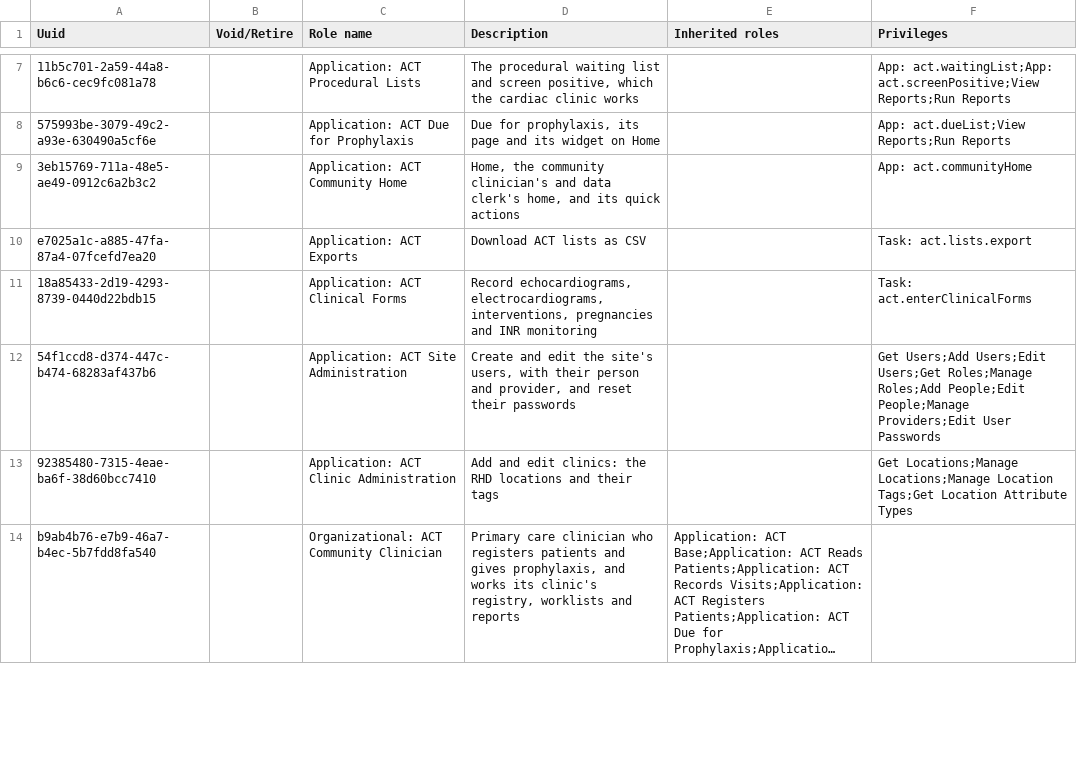
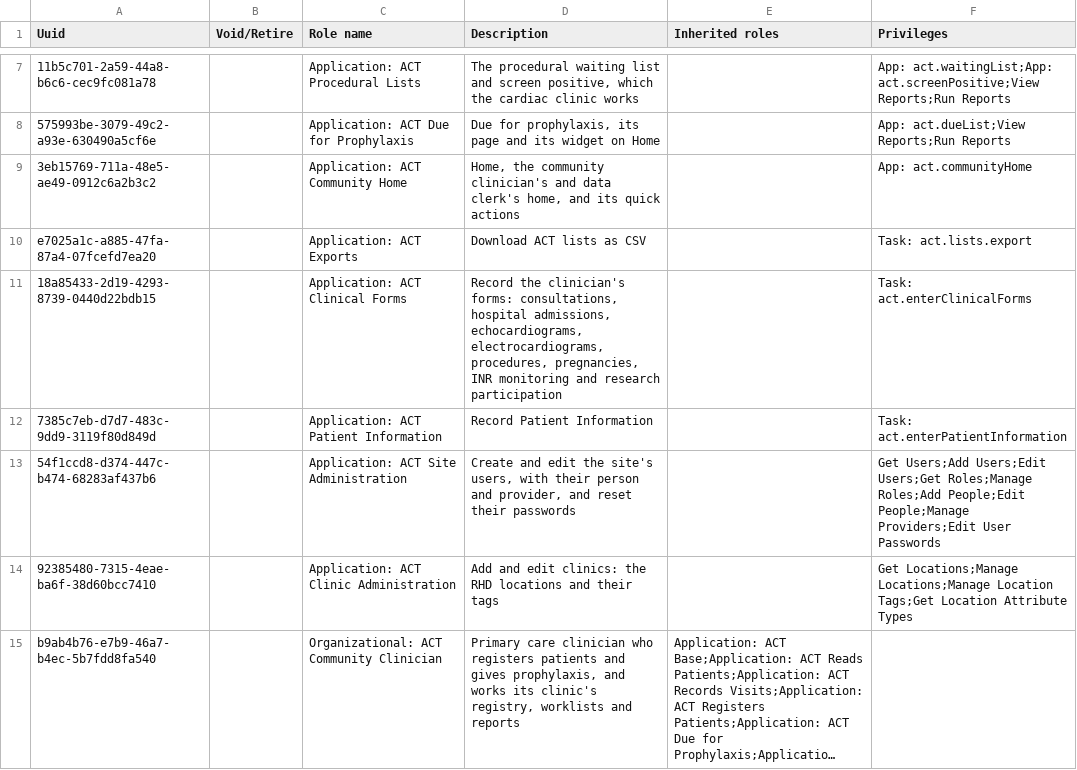
Before and after one commit to DIGI-UW/openmrs-distro-referenceapplication, a CSV file: distro/configuration/roles/act_roles.csv, drawn as a sheet; only a part is shown, gaps mark what is left out; long unchanged cells end in …; the diff covers the shown part only; the diff names each change by its address in the sheet, - before the commit and + after, or states it on an @@ line.

Commit message:
(feat) Each role records the forms the v2 prototype gives it (DIGI-UW/openmrs-module-actcore#58)

```diff
--- a/distro/configuration/roles/act_roles.csv
+++ b/distro/configuration/roles/act_roles.csv
-D11 (Description): Record echocardiograms, electrocardiograms, interventions, pregnancies and INR monitoring
+D11 (Description): Record the clinician's forms: consultations, hospital admissions, echocardiograms, electrocardiograms, procedures, pregnancies, INR monitoring and research participation
+row 12: 7385c7eb-d7d7-483c-9dd9-3119f80d849d |  | Application: ACT Patient Information | Record Patient Information |  | Task: act.enterPatientInformation
```
Also changed, not shown: 2 edited cells elsewhere in this file, distro/configuration/encountertypes/rhd_encountertypes.csv, distro/configuration/privileges/rhd_privileges.csv, 1 other file.
